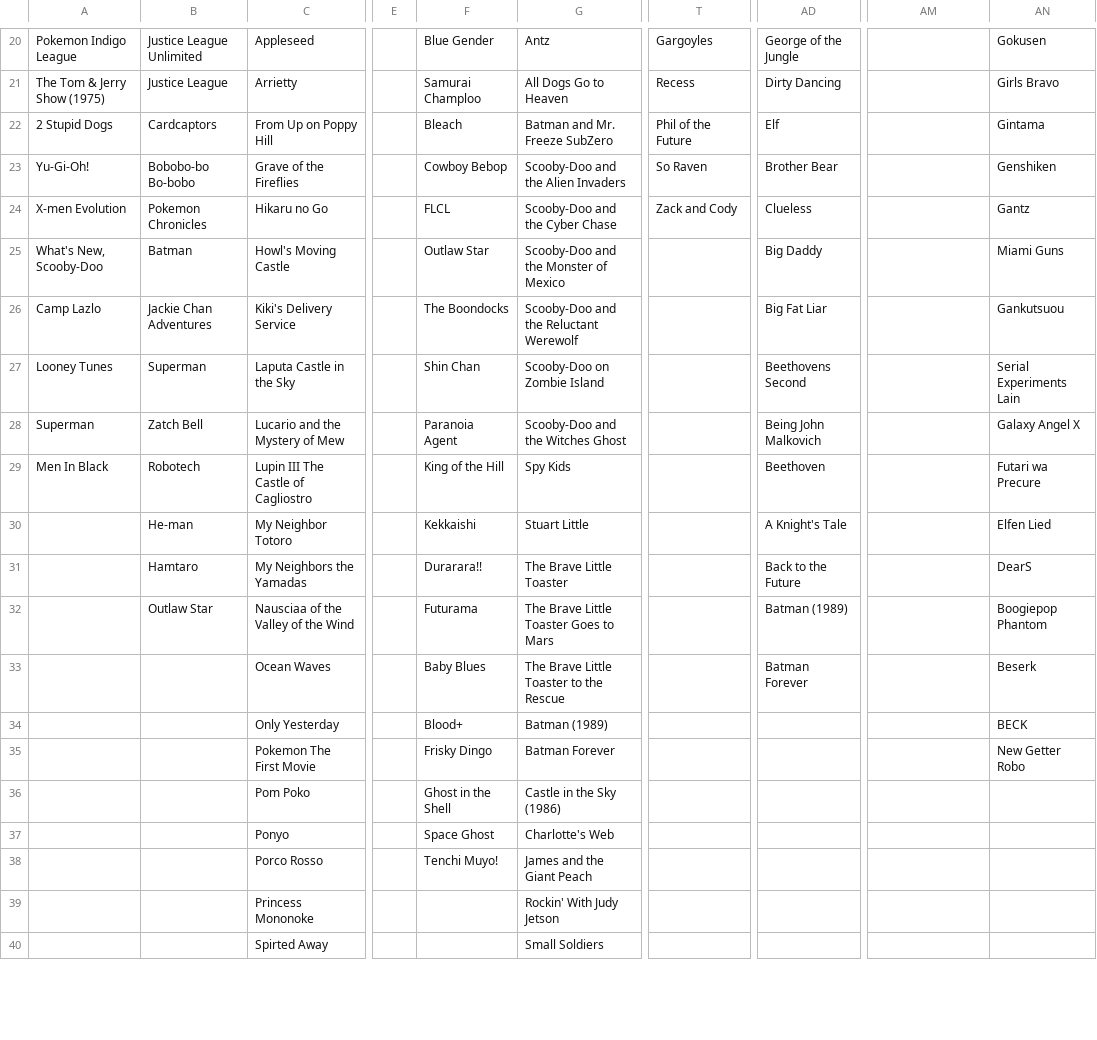
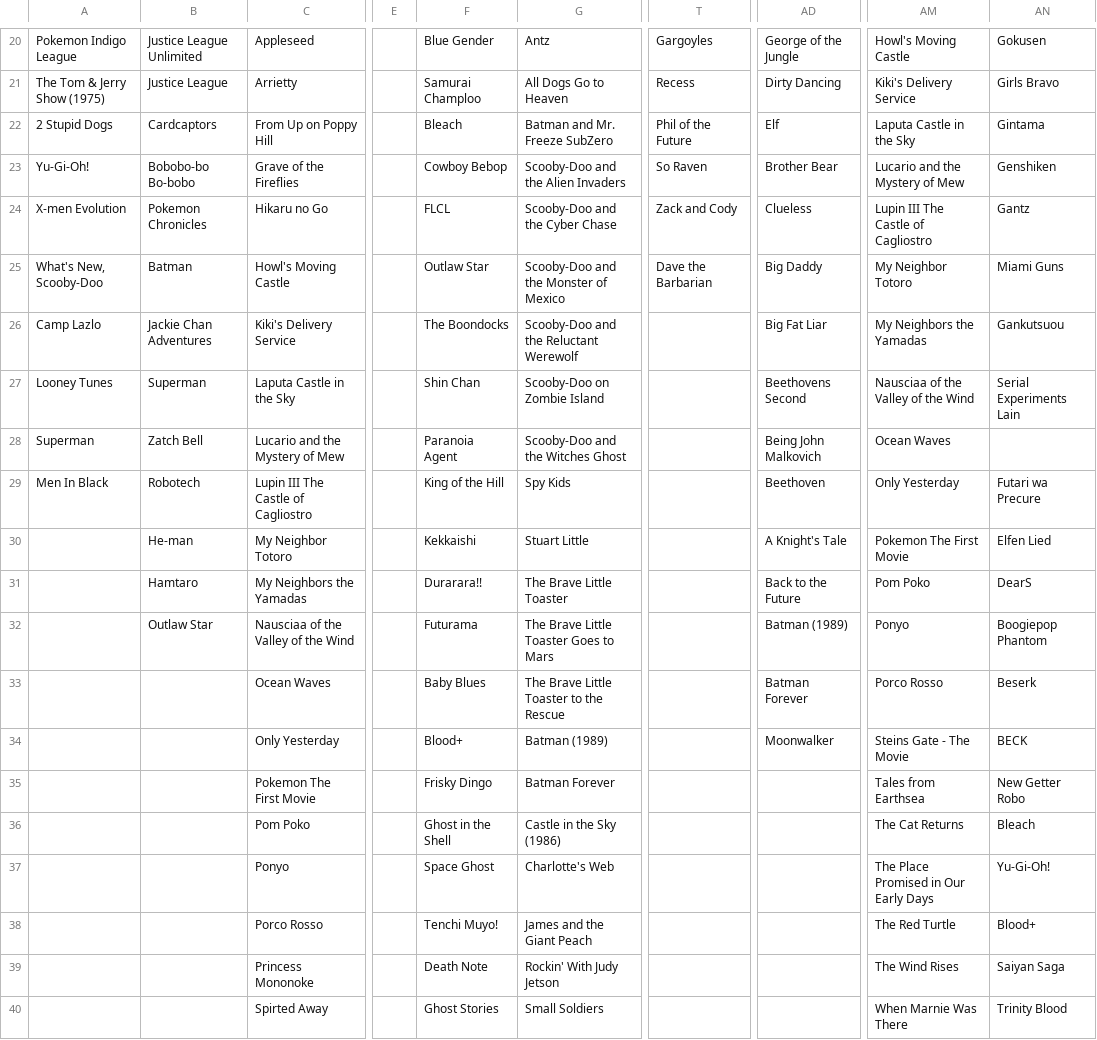
Before and after one commit to weazle9/bulllllll, a CSV file: shows.csv, drawn as a sheet; only a part is shown, gaps mark what is left out; the diff covers the shown part only; the diff names each change by its address in the sheet, - before the commit and + after, or states it on an @@ line.

```diff
--- a/shows.csv
+++ b/shows.csv
-AM20: (empty)
+AM20: Howl's Moving Castle
-AM21: (empty)
+AM21: Kiki's Delivery Service
-AM22: (empty)
+AM22: Laputa Castle in the Sky
-AM23: (empty)
+AM23: Lucario and the Mystery of Mew
-AM24: (empty)
+AM24: Lupin III The Castle of Cagliostro
-T25: (empty)
+T25: Dave the Barbarian
-AM25: (empty)
+AM25: My Neighbor Totoro
-AM26: (empty)
+AM26: My Neighbors the Yamadas
-AM27: (empty)
+AM27: Nausciaa of the Valley of the Wind
-AM28: (empty)
+AM28: Ocean Waves
-AN28: Galaxy Angel X
+AN28: (empty)
-AM29: (empty)
+AM29: Only Yesterday
-AM30: (empty)
+AM30: Pokemon The First Movie
-AM31: (empty)
+AM31: Pom Poko
-AM32: (empty)
+AM32: Ponyo
-AM33: (empty)
+AM33: Porco Rosso
-AD34: (empty)
+AD34: Moonwalker
-AM34: (empty)
+AM34: Steins Gate - The Movie
-AM35: (empty)
+AM35: Tales from Earthsea
-AM36: (empty)
+AM36: The Cat Returns
-AN36: (empty)
+AN36: Bleach
-AM37: (empty)
+AM37: The Place Promised in Our Early Days
-AN37: (empty)
+AN37: Yu-Gi-Oh!
-AM38: (empty)
+AM38: The Red Turtle
-AN38: (empty)
+AN38: Blood+
-F39: (empty)
+F39: Death Note
-AM39: (empty)
+AM39: The Wind Rises
-AN39: (empty)
+AN39: Saiyan Saga
-F40: (empty)
+F40: Ghost Stories
-AM40: (empty)
+AM40: When Marnie Was There
-AN40: (empty)
+AN40: Trinity Blood
```
Also changed, not shown: 49 edited cells elsewhere in this file, Movie Slots.csv, 7 other files.
